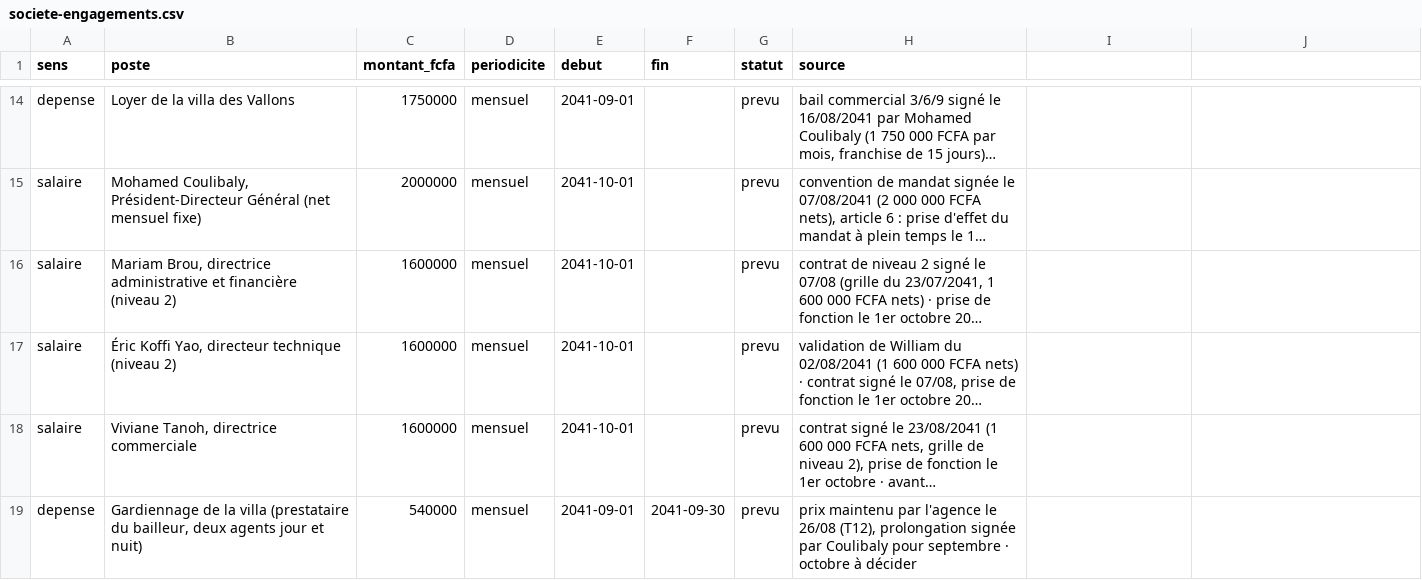
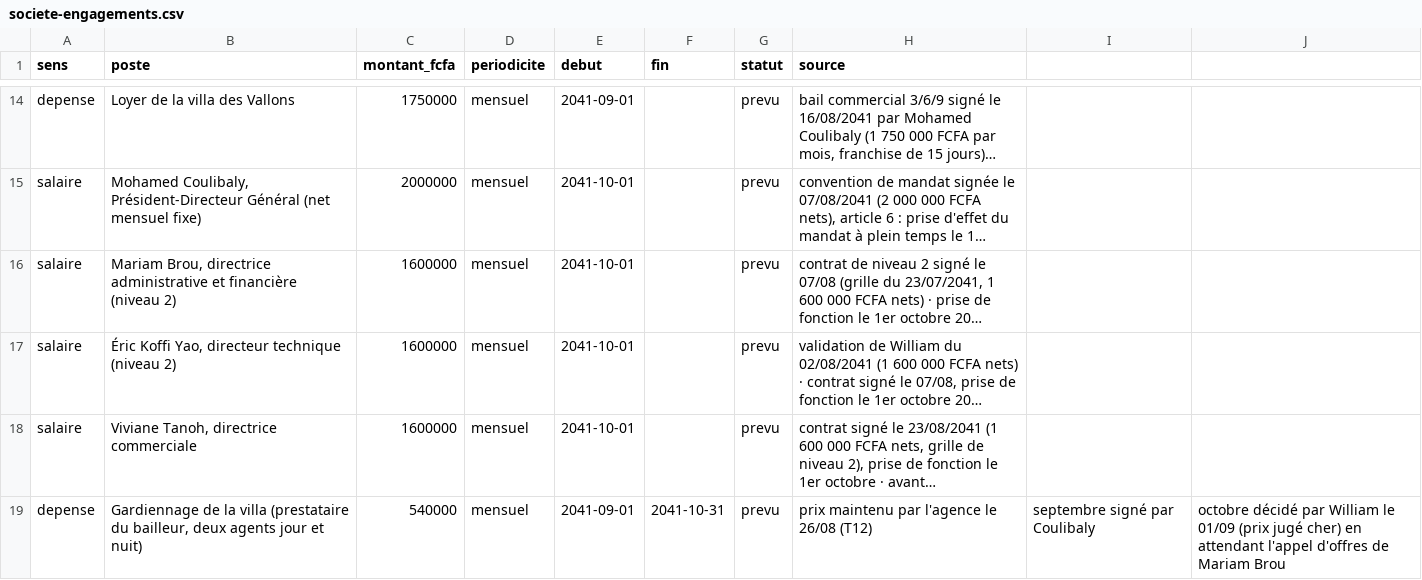
Before and after one commit to ossimiossimiwilliam10-cyber/simulation-william, a CSV file: etat/societe-engagements.csv, drawn as a sheet; only a part is shown, gaps mark what is left out; long unchanged cells end in …; the diff names each change by its address in the sheet, - before the commit and + after, or states it on an @@ line.

```diff
--- a/etat/societe-engagements.csv
+++ b/etat/societe-engagements.csv
-F19 (fin): 2041-09-30
+F19 (fin): 2041-10-31
-H19 (source): …le 26/08 (T12), prolongation signée par Coulibaly pour septembre · octobre à décider
+H19 (source): …le 26/08 (T12)
-I19: (empty)
+I19: septembre signé par Coulibaly
-J19: (empty)
+J19: octobre décidé par William le 01/09 (prix jugé cher) en attendant l'appel d'offres de Mariam Brou
```
Also changed, not shown: etat/agenda.csv, 12 other files.
